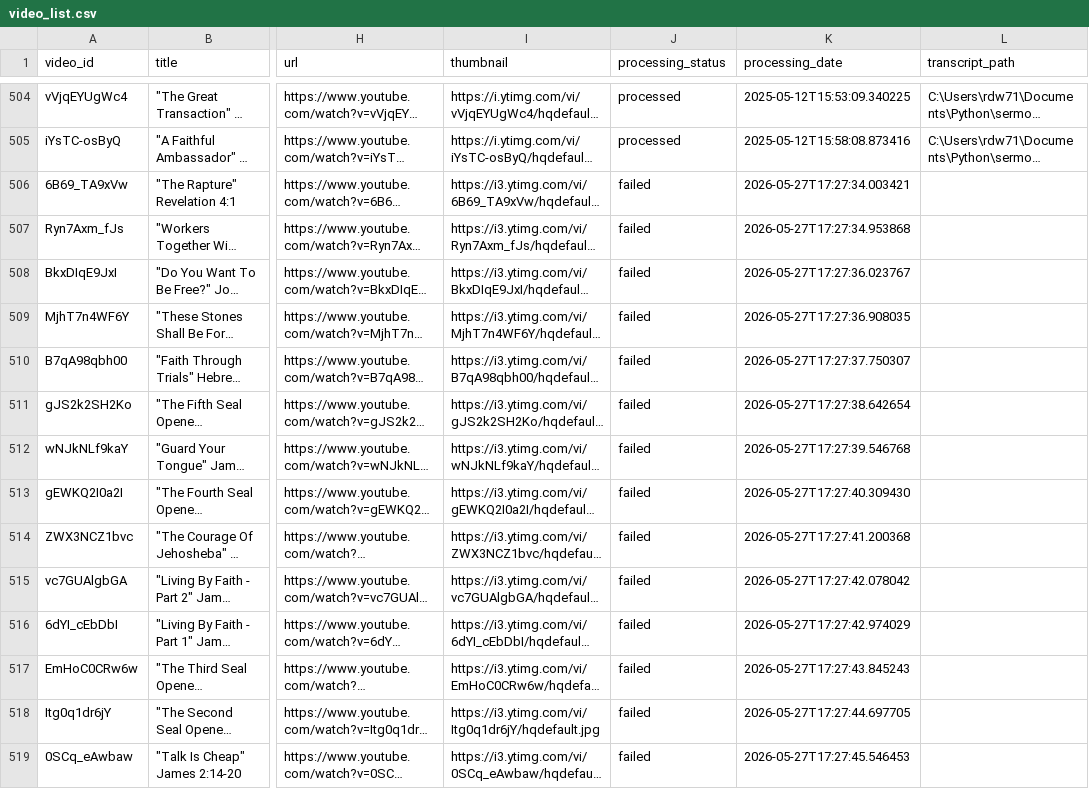
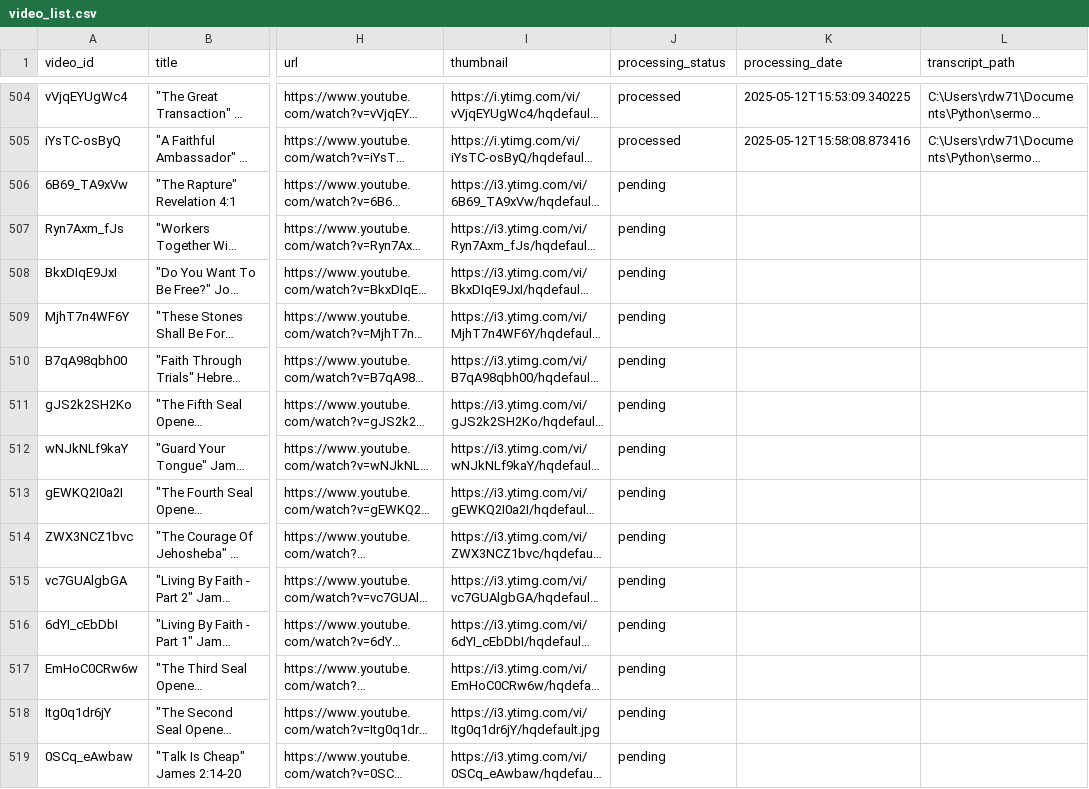
Before and after one commit to fellowship-digital-ministry/sermon-library, a CSV file: transcription/data/video_list.csv, drawn as a sheet; only a part is shown, gaps mark what is left out; long unchanged cells end in …; the diff covers the shown part only; the diff names each change by its address in the sheet, - before the commit and + after, or states it on an @@ line.

```diff
--- a/transcription/data/video_list.csv
+++ b/transcription/data/video_list.csv
-J506:J519 (processing_status): failed
+J506:J519 (processing_status): pending
-K506 (processing_date): 2026-05-27T17:27:34.003421
+K506 (processing_date): (empty)
-K507 (processing_date): 2026-05-27T17:27:34.953868
+K507 (processing_date): (empty)
-K508 (processing_date): 2026-05-27T17:27:36.023767
+K508 (processing_date): (empty)
-K509 (processing_date): 2026-05-27T17:27:36.908035
+K509 (processing_date): (empty)
-K510 (processing_date): 2026-05-27T17:27:37.750307
+K510 (processing_date): (empty)
-K511 (processing_date): 2026-05-27T17:27:38.642654
+K511 (processing_date): (empty)
-K512 (processing_date): 2026-05-27T17:27:39.546768
+K512 (processing_date): (empty)
-K513 (processing_date): 2026-05-27T17:27:40.309430
+K513 (processing_date): (empty)
-K514 (processing_date): 2026-05-27T17:27:41.200368
+K514 (processing_date): (empty)
-K515 (processing_date): 2026-05-27T17:27:42.078042
+K515 (processing_date): (empty)
-K516 (processing_date): 2026-05-27T17:27:42.974029
+K516 (processing_date): (empty)
-K517 (processing_date): 2026-05-27T17:27:43.845243
+K517 (processing_date): (empty)
-K518 (processing_date): 2026-05-27T17:27:44.697705
+K518 (processing_date): (empty)
-K519 (processing_date): 2026-05-27T17:27:45.546453
+K519 (processing_date): (empty)
```
Also changed, not shown: 145 edited cells elsewhere in this file, 14 other files.
